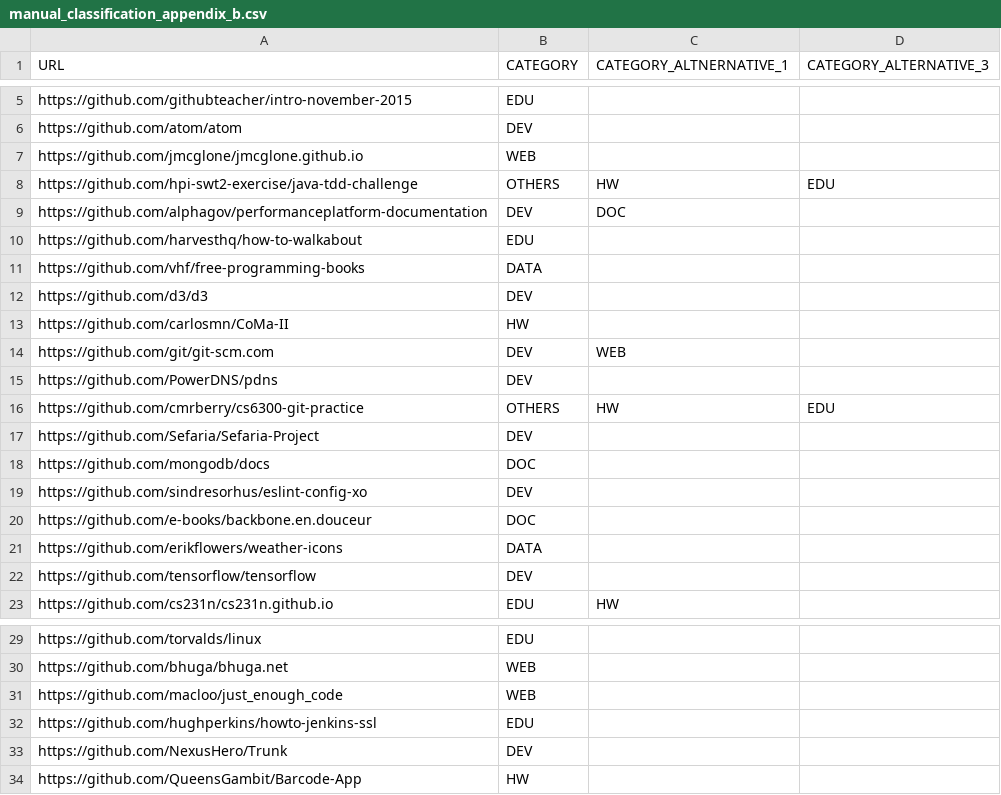
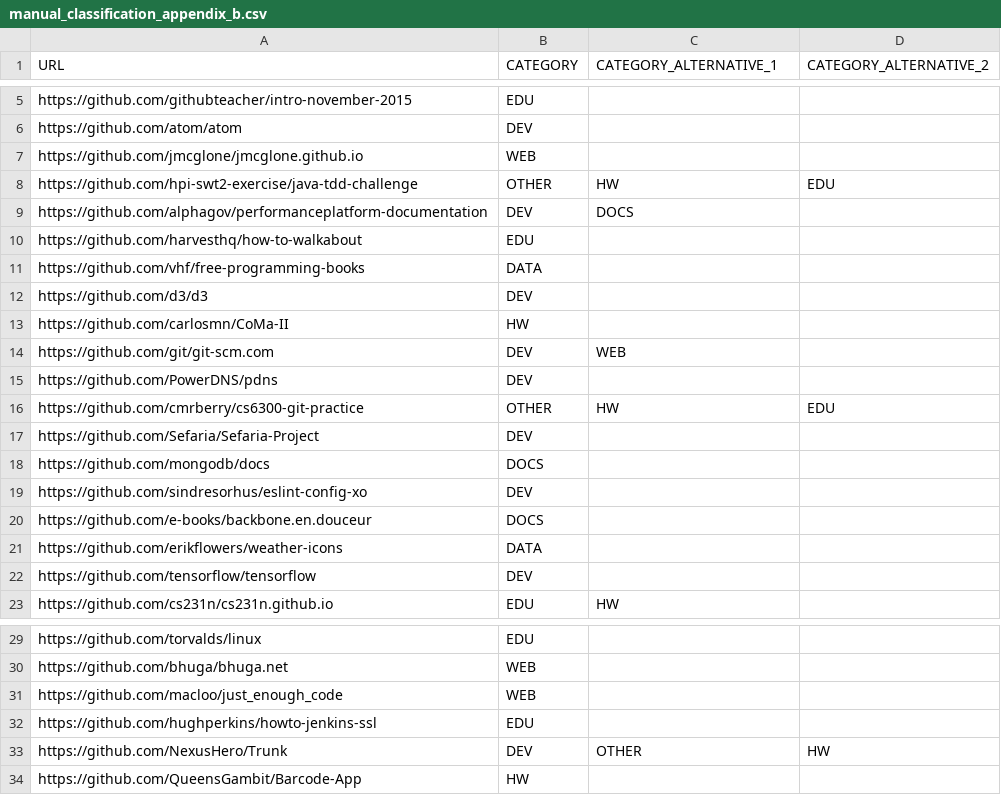
Before and after one commit to QueensGambit/GitHubRepositoryClassifier, a CSV file: data/csv/manual_classification_appendix_b.csv, drawn as a sheet; only a part is shown, gaps mark what is left out; the diff names each change by its address in the sheet, - before the commit and + after, or states it on an @@ line.

Commit message:
corrected DOC to DOCS in appendix_b.csv corrected OTHERS to OTHER in category.py added connectToGithub in io_agent.py changed getWordOccurence to keep it as is added verity matrix comparision in prototype

```diff
--- a/data/csv/manual_classification_appendix_b.csv
+++ b/data/csv/manual_classification_appendix_b.csv
-C1: CATEGORY_ALTNERNATIVE_1
+C1: CATEGORY_ALTERNATIVE_1
-D1: CATEGORY_ALTERNATIVE_3
+D1: CATEGORY_ALTERNATIVE_2
-B8 (CATEGORY): OTHERS
+B8 (CATEGORY): OTHER
-C9 (CATEGORY_ALTERNATIVE_1): DOC
+C9 (CATEGORY_ALTERNATIVE_1): DOCS
-B16 (CATEGORY): OTHERS
+B16 (CATEGORY): OTHER
-B18 (CATEGORY): DOC
+B18 (CATEGORY): DOCS
-B20 (CATEGORY): DOC
+B20 (CATEGORY): DOCS
-C33 (CATEGORY_ALTERNATIVE_1): (empty)
+C33 (CATEGORY_ALTERNATIVE_1): OTHER
-D33 (CATEGORY_ALTERNATIVE_2): (empty)
+D33 (CATEGORY_ALTERNATIVE_2): HW
```
Also changed, not shown: 5 other files.
